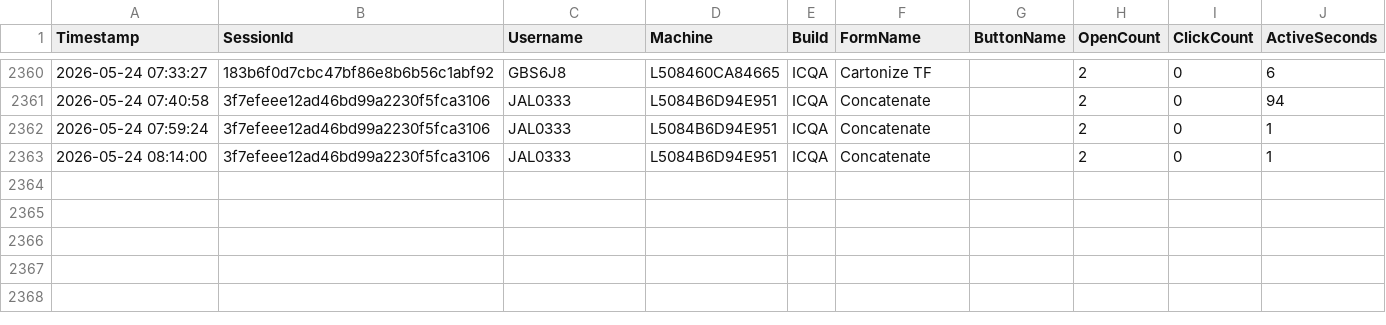
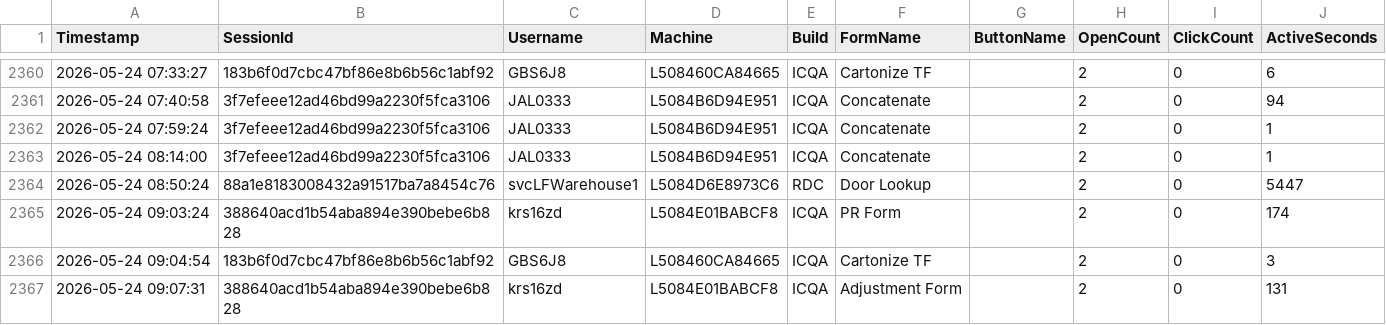
Before and after one commit to ixservices-bit/ixservices.github.io, a CSV file: data/FeatureUsage.csv, drawn as a sheet; only a part is shown, gaps mark what is left out.

```diff
--- a/data/FeatureUsage.csv
+++ b/data/FeatureUsage.csv
@@ -2363 +2363,5 @@ Timestamp,SessionId,Username,Machine,Build,FormName,ButtonName,OpenCount,ClickCo
 2026-05-24 08:14:00,3f7efeee12ad46bd99a2230f5fca3106,JAL0333,L5084B6D94E951,ICQA,Concatenate,,2,0,1
+2026-05-24 08:50:24,88a1e8183008432a91517ba7a8454c76,svcLFWarehouse1,L5084D6E8973C6,RDC,Door Lookup,,2,0,5447
+2026-05-24 09:03:24,388640acd1b54aba894e390bebe6b828,krs16zd,L5084E01BABCF8,ICQA,PR Form,,2,0,174
+2026-05-24 09:04:54,183b6f0d7cbc47bf86e8b6b56c1abf92,GBS6J8,L508460CA84665,ICQA,Cartonize TF,,2,0,3
+2026-05-24 09:07:31,388640acd1b54aba894e390bebe6b828,krs16zd,L5084E01BABCF8,ICQA,Adjustment Form,,2,0,131
```
Also changed, not shown: 1 other file.
